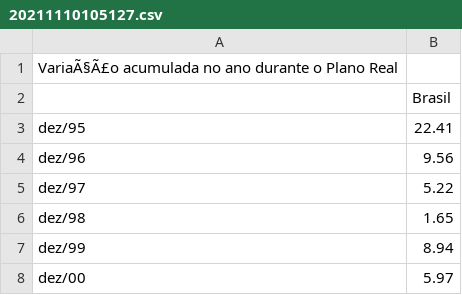
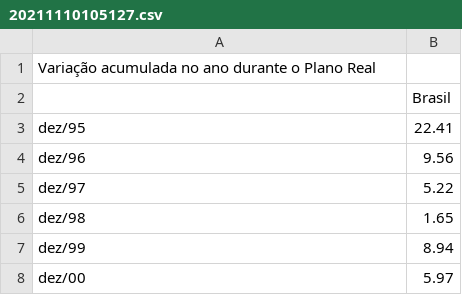
Before and after one commit to jzras/economia, a CSV file: 20211110105127.csv, drawn as a sheet; only a part is shown.

Commit message:
Update 20211110105127.csv

```diff
--- a/20211110105127.csv
+++ b/20211110105127.csv
@@ -1,2 +1,2 @@
-VariaÃ§Ã£o acumulada no ano durante o Plano Real;
+Variação acumulada no ano durante o Plano Real;
   ;Brasil
```
